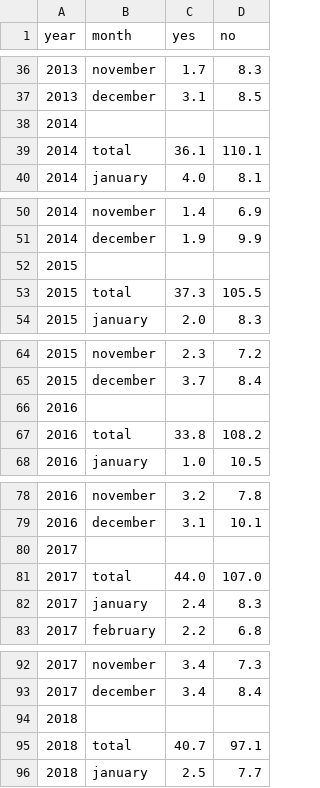
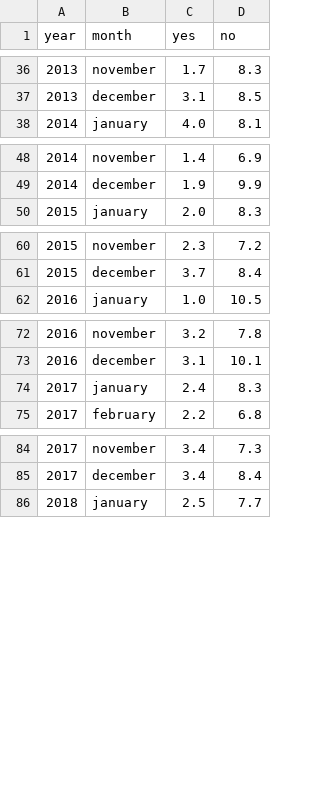
Before and after one commit to Altanis-Wu/dissertation, a CSV file: data/children.csv, drawn as a sheet; only a part is shown, gaps mark what is left out; the diff covers the shown part only.

```diff
--- a/data/children.csv
+++ b/data/children.csv
@@ -37,4 +37,2 @@ year,month,yes,no
 2013,december,3.1,8.5
-2014, ,,
-2014,total,36.1,110.1
 2014,january,4.0,8.1
@@ -51,4 +49,2 @@ year,month,yes,no
 2014,december,1.9,9.9
-2015, ,,
-2015,total,37.3,105.5
 2015,january,2.0,8.3
@@ -65,4 +61,2 @@ year,month,yes,no
 2015,december,3.7,8.4
-2016, ,,
-2016,total,33.8,108.2
 2016,january,1.0,10.5
@@ -79,4 +73,2 @@ year,month,yes,no
 2016,december,3.1,10.1
-2017, ,,
-2017,total,44.0,107.0
 2017,january,2.4,8.3
@@ -93,4 +85,2 @@ year,month,yes,no
 2017,december,3.4,8.4
-2018, ,,
-2018,total,40.7,97.1
 2018,january,2.5,7.7
```
Also changed, not shown: 2 removed rows elsewhere in this file, data/age.csv, data/cars.csv, 32 other files.
